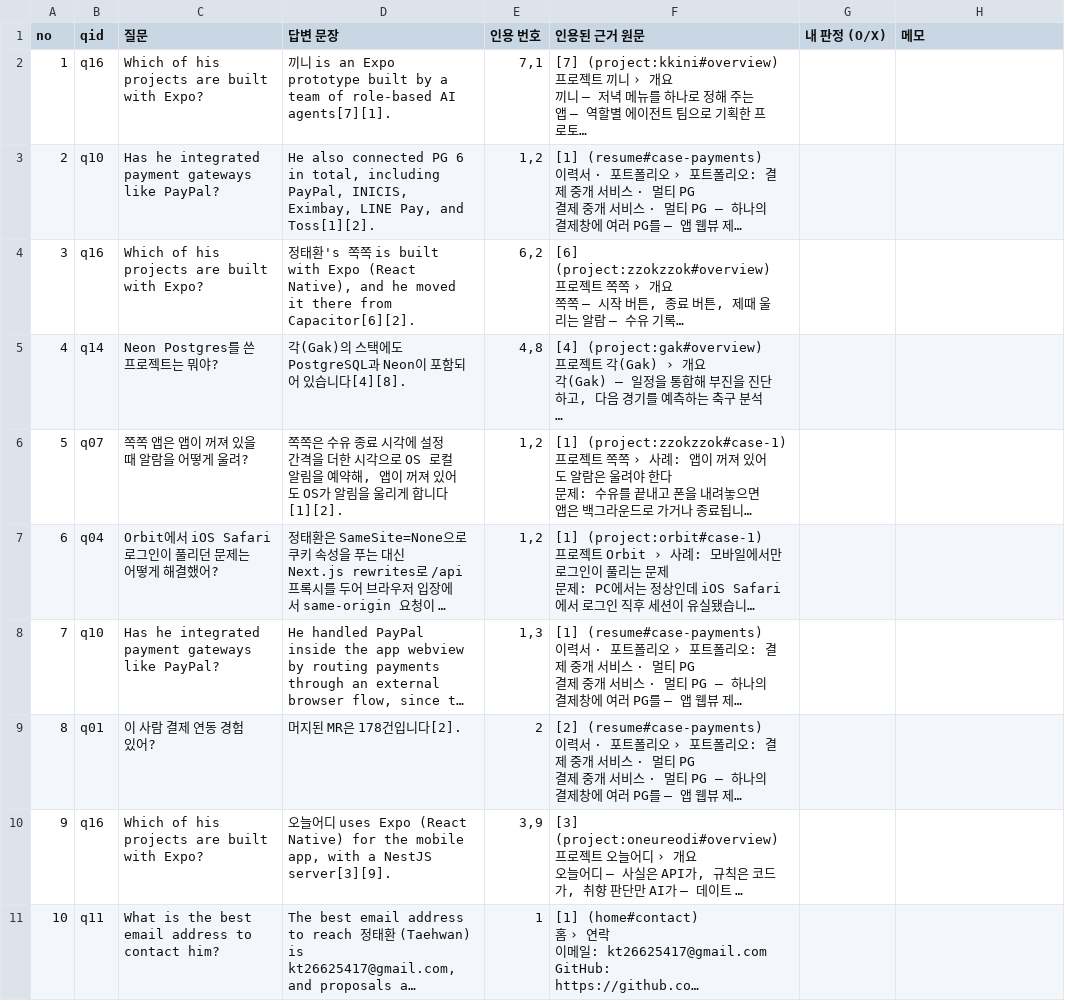
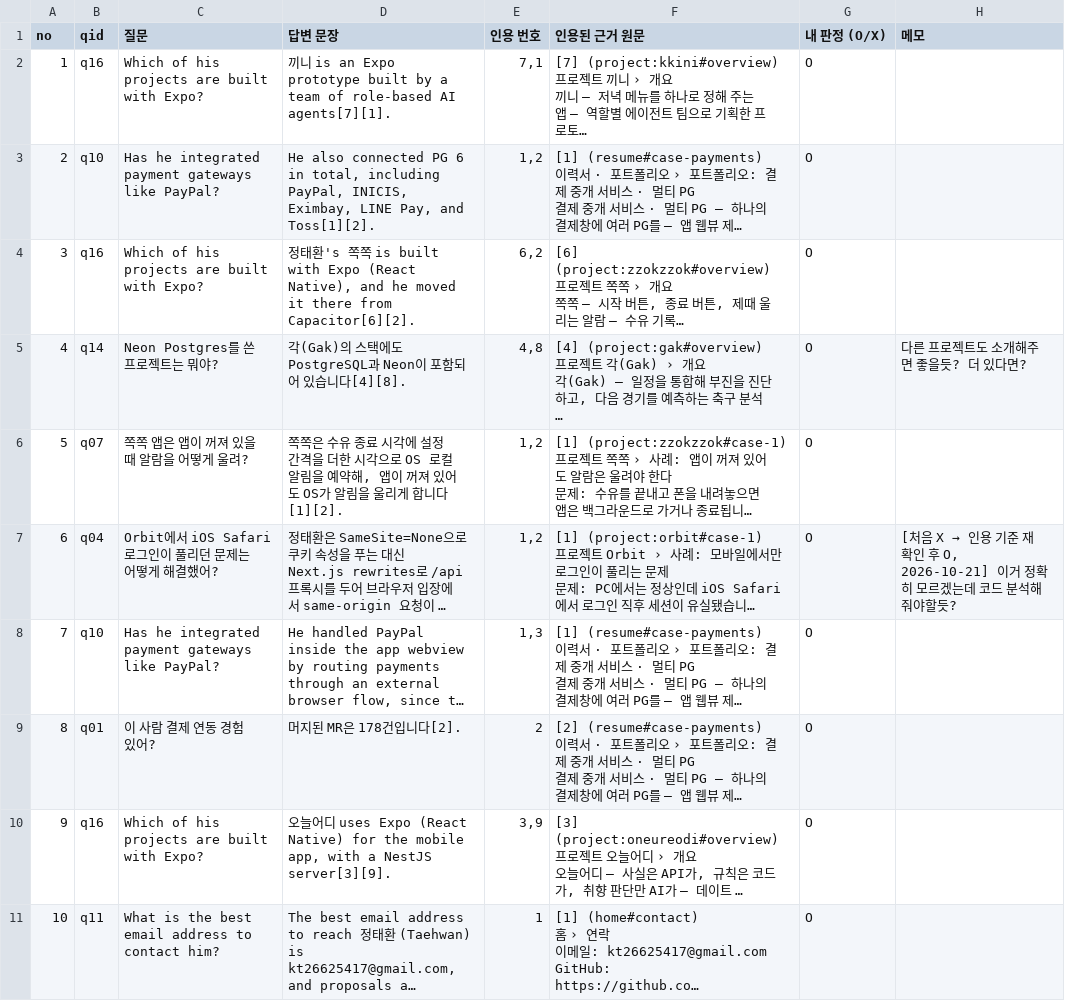
Before and after one commit to JeongTaehwan/usetaehwan, a CSV file: ask-server/eval/runs/20261017-204907-prompt-v3-k15.true-sample.csv, drawn as a sheet; only a part is shown; long unchanged cells end in …; the diff covers the shown part only; the diff names each change by its address in the sheet, - before the commit and + after, or states it on an @@ line.

```diff
--- a/ask-server/eval/runs/20261017-204907-prompt-v3-k15.true-sample.csv
+++ b/ask-server/eval/runs/20261017-204907-prompt-v3-k15.true-sample.csv
-G2:G11 (내 판정 (O/X)): (empty)
+G2:G11 (내 판정 (O/X)): O
-H5 (메모): (empty)
+H5 (메모): 다른 프로젝트도 소개해주면 좋을듯? 더 있다면?
@@ H7 (메모): (empty) → [처음 X → 인용 기준 재확인 후 O, 2026-10-21] 이거 정확히 모르겠는데 코드 분석해줘야할듯? @@
```
Also changed, not shown: 11 edited cells elsewhere in this file, 1 other file.
